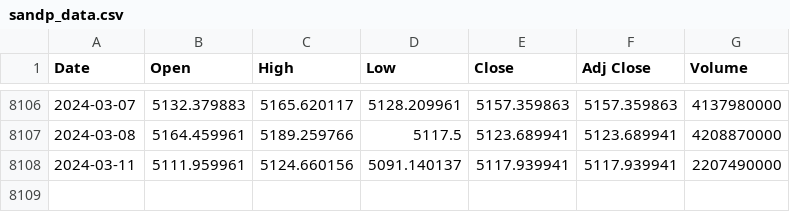
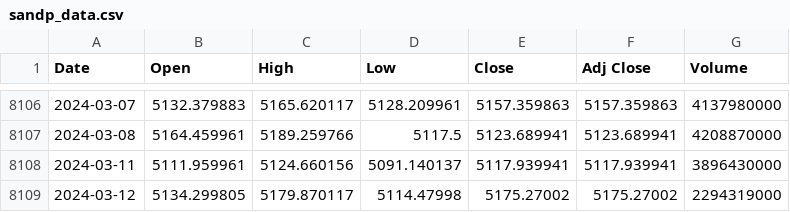
Before and after one commit to autocoreinsightz/data, a CSV file: financial/sandp_data.csv, drawn as a sheet; only a part is shown, gaps mark what is left out.

Commit message:
automated update to curated data file

```diff
--- a/financial/sandp_data.csv
+++ b/financial/sandp_data.csv
@@ -8107,2 +8107,3 @@ Date,Open,High,Low,Close,Adj Close,Volume
 2024-03-08,5164.459961,5189.259766,5117.5,5123.689941,5123.689941,4208870000
-2024-03-11,5111.959961,5124.660156,5091.140137,5117.939941,5117.939941,2207490000
+2024-03-11,5111.959961,5124.660156,5091.140137,5117.939941,5117.939941,3896430000
+2024-03-12,5134.299805,5179.870117,5114.47998,5175.27002,5175.27002,2294319000
```
